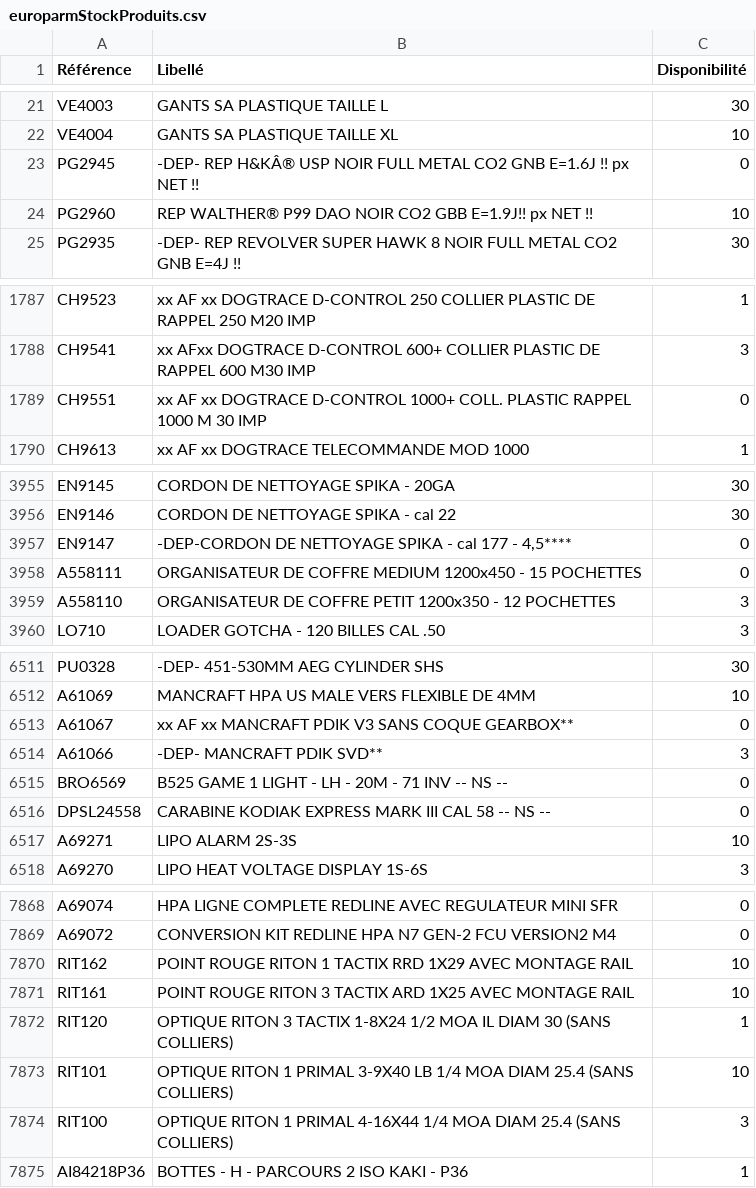
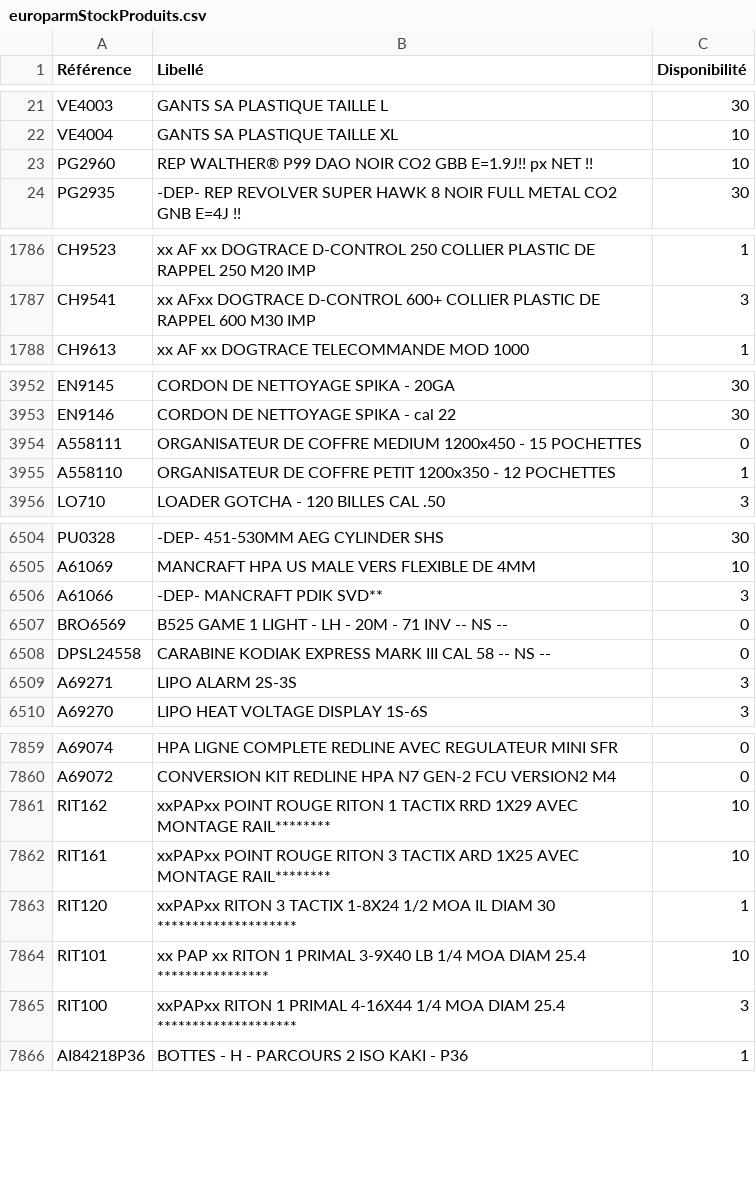
Before and after one commit to Jonathan-djimbi/arsenal-pro, a CSV file: suppliers/europarmStockProduits.csv, drawn as a sheet; only a part is shown, gaps mark what is left out; the diff covers the shown part only.

```diff
--- a/suppliers/europarmStockProduits.csv
+++ b/suppliers/europarmStockProduits.csv
@@ -22,3 +22,2 @@ VE4003;"GANTS SA PLASTIQUE TAILLE L";30
 VE4004;"GANTS SA PLASTIQUE TAILLE XL";10
-PG2945;"-DEP- REP H&KÂ® USP NOIR FULL METAL CO2 GNB E=1.6J !! px NET !! ";0
 PG2960;"REP WALTHER® P99 DAO NOIR CO2 GBB E=1.9J!! px NET !! ";10
@@ -1788,3 +1787,2 @@ CH9523;"xx AF xx DOGTRACE D-CONTROL 250 COLLIER PLASTIC DE RAPPEL 250 M20 IMP";1
 CH9541;"xx AFxx DOGTRACE D-CONTROL 600+ COLLIER PLASTIC DE RAPPEL 600 M30 IMP";3
-CH9551;"xx AF xx DOGTRACE  D-CONTROL 1000+ COLL. PLASTIC RAPPEL 1000 M 30 IMP";0
 CH9613;"xx AF xx DOGTRACE TELECOMMANDE MOD 1000";1
@@ -3956,5 +3953,4 @@ EN9145;"CORDON DE NETTOYAGE SPIKA - 20GA";30
 EN9146;"CORDON DE NETTOYAGE SPIKA - cal 22";30
-EN9147;"-DEP-CORDON DE NETTOYAGE SPIKA - cal 177 - 4,5****";0
 A558111;"ORGANISATEUR DE COFFRE MEDIUM  1200x450 - 15 POCHETTES";0
-A558110;"ORGANISATEUR DE COFFRE PETIT  1200x350 - 12 POCHETTES";3
+A558110;"ORGANISATEUR DE COFFRE PETIT  1200x350 - 12 POCHETTES";1
 LO710;"LOADER GOTCHA - 120 BILLES CAL .50";3
@@ -6512,3 +6505,2 @@ PU0328;"-DEP- 451-530MM AEG CYLINDER SHS";30
 A61069;"MANCRAFT HPA US MALE VERS FLEXIBLE DE 4MM";10
-A61067;"xx AF xx MANCRAFT PDIK V3 SANS COQUE GEARBOX**";0
 A61066;"-DEP- MANCRAFT PDIK SVD**";3
@@ -6516,3 +6508,3 @@ BRO6569;"B525 GAME 1 LIGHT - LH - 20M - 71 INV  -- NS --";0
 DPSL24558;"CARABINE KODIAK EXPRESS MARK III CAL 58 -- NS --";0
-A69271;"LIPO ALARM 2S-3S";10
+A69271;"LIPO ALARM 2S-3S";3
 A69270;"LIPO HEAT VOLTAGE DISPLAY 1S-6S";3
@@ -7869,7 +7860,7 @@ A69074;"HPA LIGNE COMPLETE REDLINE AVEC REGULATEUR MINI SFR";0
 A69072;"CONVERSION KIT REDLINE HPA N7 GEN-2 FCU VERSION2 M4";0
-RIT162;"POINT ROUGE RITON 1 TACTIX RRD 1X29 AVEC MONTAGE RAIL";10
-RIT161;"POINT ROUGE RITON 3 TACTIX ARD 1X25 AVEC MONTAGE RAIL";10
-RIT120;"OPTIQUE RITON 3 TACTIX 1-8X24 1/2 MOA IL DIAM 30 (SANS COLLIERS)";1
-RIT101;"OPTIQUE RITON 1 PRIMAL 3-9X40 LB 1/4 MOA DIAM 25.4 (SANS COLLIERS)";10
-RIT100;"OPTIQUE RITON 1 PRIMAL 4-16X44 1/4 MOA DIAM 25.4 (SANS COLLIERS)";3
+RIT162;"xxPAPxx POINT ROUGE RITON 1 TACTIX RRD 1X29 AVEC MONTAGE RAIL********";10
+RIT161;"xxPAPxx POINT ROUGE RITON 3 TACTIX ARD 1X25 AVEC MONTAGE RAIL********";10
+RIT120;"xxPAPxx RITON 3 TACTIX 1-8X24 1/2 MOA IL DIAM 30 ********************";1
+RIT101;"xx PAP xx RITON 1 PRIMAL 3-9X40 LB 1/4 MOA DIAM 25.4 ****************";10
+RIT100;"xxPAPxx RITON 1 PRIMAL 4-16X44 1/4 MOA DIAM 25.4 ********************";3
 AI84218P36;"BOTTES - H - PARCOURS 2 ISO KAKI - P36";1
```
Also changed, not shown: 5 removed rows and 128 edited cells elsewhere in this file, suppliers/simacStockProduits.csv, 13 other files.
